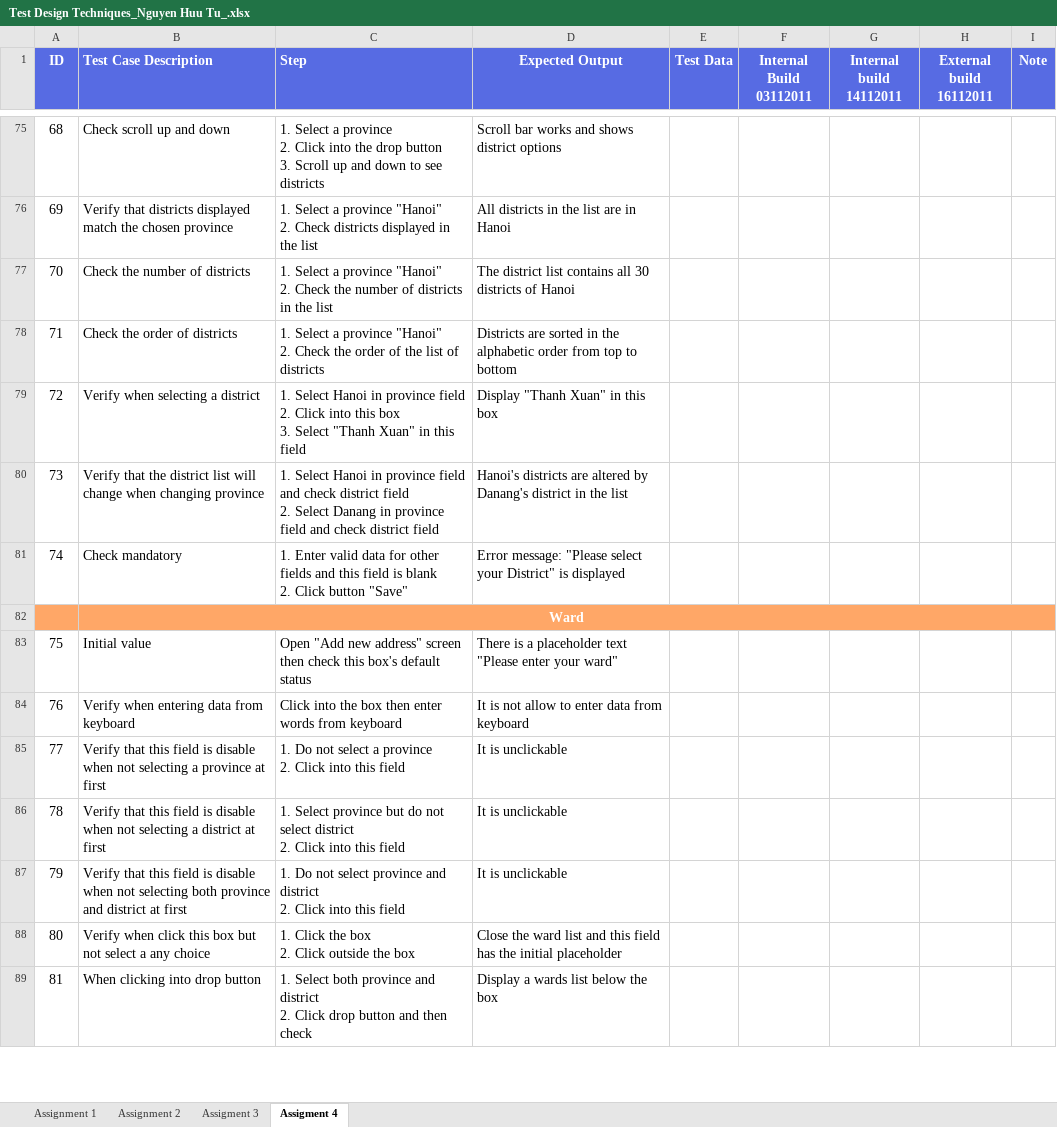
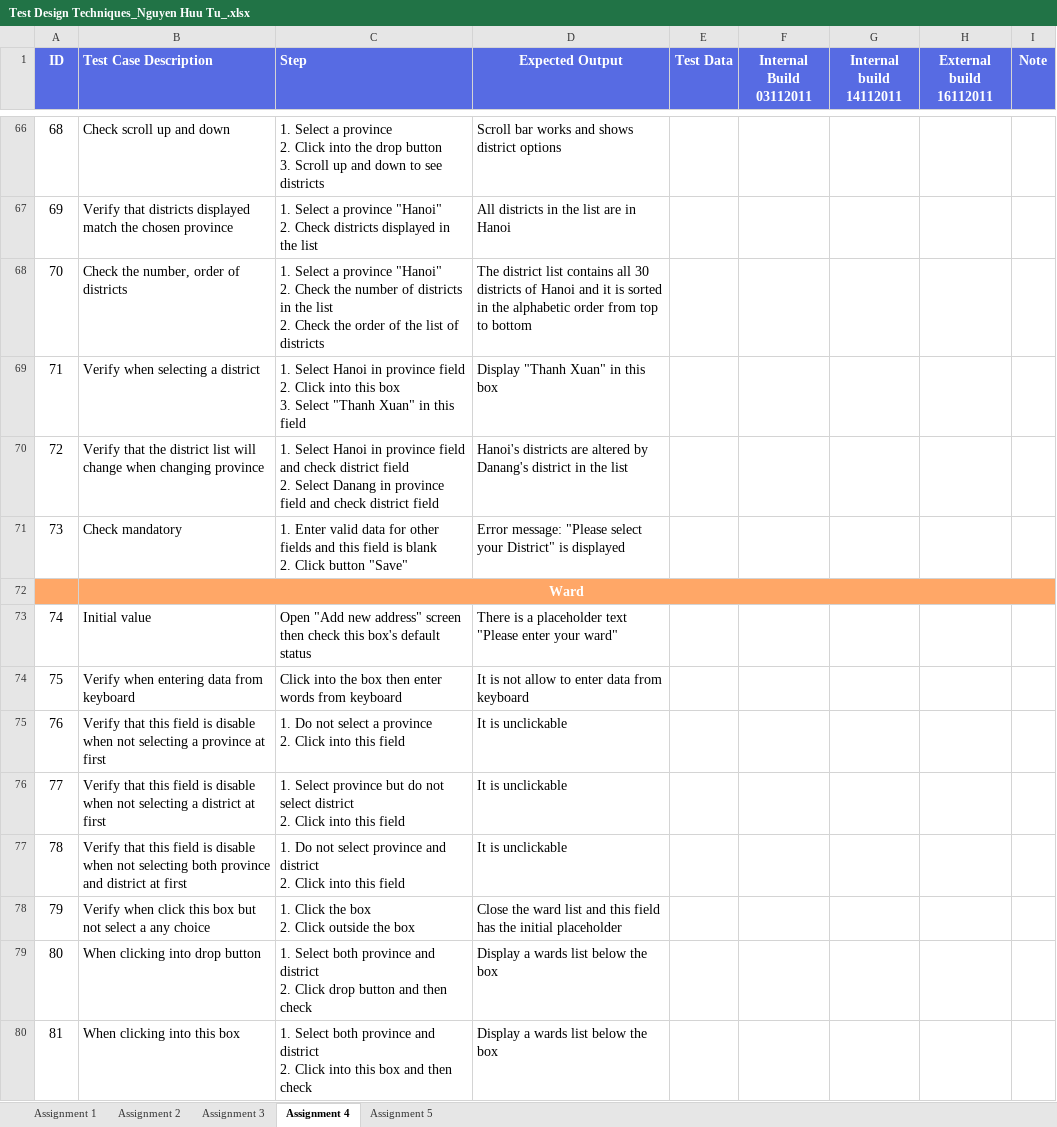
Before and after one commit to TuNguyen0300/Rookies, an Excel workbook: mid term - Nguyen Huu Tu/Test Design Techniques_Nguyen Huu Tu_.xlsx, sheet Assignment 4, drawn as a sheet; only a part is shown, gaps mark what is left out; values as stored, in another font and other column widths than the file's, no borders; removed rows and columns are numbered as before the commit, all else as after; ↵ is a line break in a cell; the diff covers the shown part only; the diff names each change by its address in the sheet, - before the commit and + after, or states it on an @@ line.

Commit message:
Update Test Design Techniques_Nguyen Huu Tu_.xlsx

```diff
--- a/mid term - Nguyen Huu Tu/Test Design Techniques_Nguyen Huu Tu_.xlsx (sheet Assignment 4)
+++ b/mid term - Nguyen Huu Tu/Test Design Techniques_Nguyen Huu Tu_.xlsx (sheet Assignment 4)
-sheet tab: Assigment 3
+sheet tab: Assignment 3
-sheet tab: Assigment 4
+sheet tab: Assignment 4
+sheet tab: Assignment 5
-B68 (Test Case Description): Check the number of districts
+B68 (Test Case Description): Check the number, order of districts
-C68 (Step): …the list
+C68 (Step): …the list ↵ 2. Check the order of the list of districts
-D68 (Expected Output): …of Hanoi
+D68 (Expected Output): …of Hanoi and it is sorted in the alphabetic order from top to bottom
-B69 (Test Case Description): Check the order of districts
+B69 (Test Case Description): Verify when selecting a district
-C69 (Step): 1. Select a province "Hanoi" ↵ 2. Check the order of the list of districts
+C69 (Step): 1. Select Hanoi in province field ↵ 2. Click into this box ↵ 3. Select "Thanh Xuan" in this field
-D69 (Expected Output): Districts are sorted in the alphabetic order from top to bottom
+D69 (Expected Output): Display "Thanh Xuan" in this box
-B70 (Test Case Description): Verify when selecting a district
+B70 (Test Case Description): Verify that the district list will change when changing province
-C70 (Step): …province field ↵ 2. Click into this box ↵ 3. Select "Thanh Xuan" in this field
+C70 (Step): …province field and check district field ↵ 2. Select Danang in province field and check district field
-D70 (Expected Output): Display "Thanh Xuan" in this box
+D70 (Expected Output): Hanoi's districts are altered by Danang's district in the list
-B71 (Test Case Description): Verify that the district list will change when changing province
+B71 (Test Case Description): Check mandatory
-C71 (Step): 1. Select Hanoi in province field and check district field ↵ 2. Select Danang in province field and check district field
+C71 (Step): 1. Enter valid data for other fields and this field is blank ↵ 2. Click button "Save"
-D71 (Expected Output): Hanoi's districts are altered by Danang's district in the list
+D71 (Expected Output): Error message: "Please select your District" is displayed
-row 81: 74 | Check mandatory | 1. Enter valid data for other fields and this field is blank ↵ 2. Click button "Save" | Error message: "Please select your District" is displayed
+row 73: 74 | Initial value | Open "Add new address" screen then check this box's default status | There is a placeholder text "Please enter your ward"
-B74 (Test Case Description): Initial value
+B74 (Test Case Description): Verify when entering data from keyboard
-C74 (Step): Open "Add new address" screen then check this box's default status
+C74 (Step): Click into the box then enter words from keyboard
-D74 (Expected Output): There is a placeholder text "Please enter your ward"
+D74 (Expected Output): It is not allow to enter data from keyboard
-B75 (Test Case Description): Verify when entering data from keyboard
+B75 (Test Case Description): Verify that this field is disable when not selecting a province at first
-C75 (Step): Click into the box then enter words from keyboard
+C75 (Step): 1. Do not select a province ↵ 2. Click into this field
-D75 (Expected Output): It is not allow to enter data from keyboard
+D75 (Expected Output): It is unclickable
-B76 (Test Case Description): …selecting a province at first
+B76 (Test Case Description): …selecting a district at first
-C76 (Step): 1. Do not select a province ↵ 2. Click…
+C76 (Step): 1. Select province but do not select district ↵ 2. Click…
-B77 (Test Case Description): …not selecting a district at…
+B77 (Test Case Description): …not selecting both province and district at…
-C77 (Step): 1. Select province but do not select district ↵ 2.…
+C77 (Step): 1. Do not select province and district ↵ 2.…
-B78 (Test Case Description): Verify that this field is disable when not selecting both province and district at first
+B78 (Test Case Description): Verify when click this box but not select a any choice
-C78 (Step): 1. Do not select province and district ↵ 2. Click into this field
+C78 (Step): 1. Click the box ↵ 2. Click outside the box
-D78 (Expected Output): It is unclickable
+D78 (Expected Output): Close the ward list and this field has the initial placeholder
-B79 (Test Case Description): Verify when click this box but not select a any choice
+B79 (Test Case Description): When clicking into drop button
-C79 (Step): 1. Click the box ↵ 2. Click outside the box
+C79 (Step): 1. Select both province and district ↵ 2. Click drop button and then check
-D79 (Expected Output): Close the ward list and this field has the initial placeholder
+D79 (Expected Output): Display a wards list below the box
-B80 (Test Case Description): When clicking into drop button
+B80 (Test Case Description): When clicking into this box
-C80 (Step): …2. Click drop button and then…
+C80 (Step): …2. Click into this box and then…
```
Also changed, not shown: 1 added row, 13 removed rows and 104 edited cells elsewhere in this sheet, formulas that keep their value.
